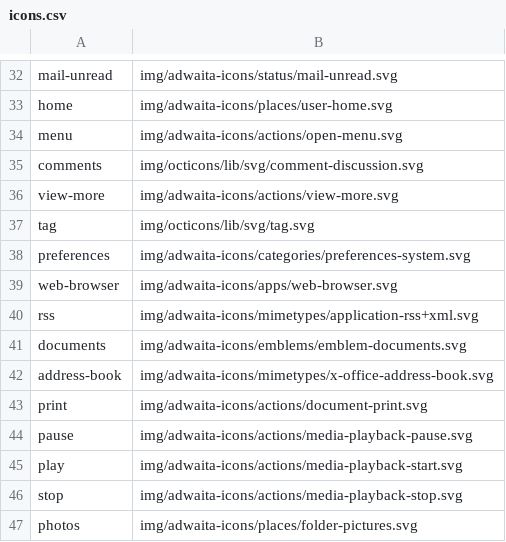
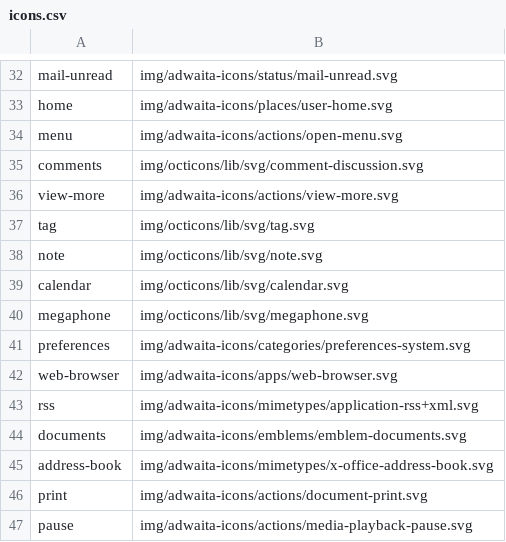
Before and after one commit to shgysk8zer0/bakery, a CSV file: img/icons.csv, drawn as a sheet; only a part is shown, gaps mark what is left out; the shorter side is filled out with more unchanged rows; the diff names each change by its address in the sheet, - before the commit and + after, or states it on an @@ line.

Commit message:
Add calendar and note icons

```diff
--- a/img/icons.csv
+++ b/img/icons.csv
+row 38: note | img/octicons/lib/svg/note.svg
+row 39: calendar | img/octicons/lib/svg/calendar.svg
+row 40: megaphone | img/octicons/lib/svg/megaphone.svg
```
